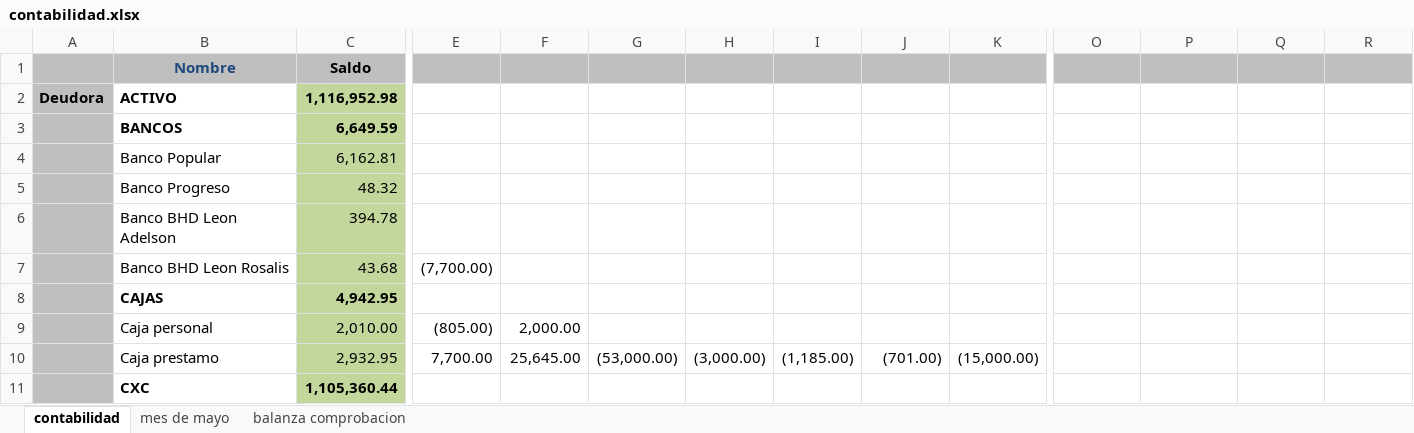
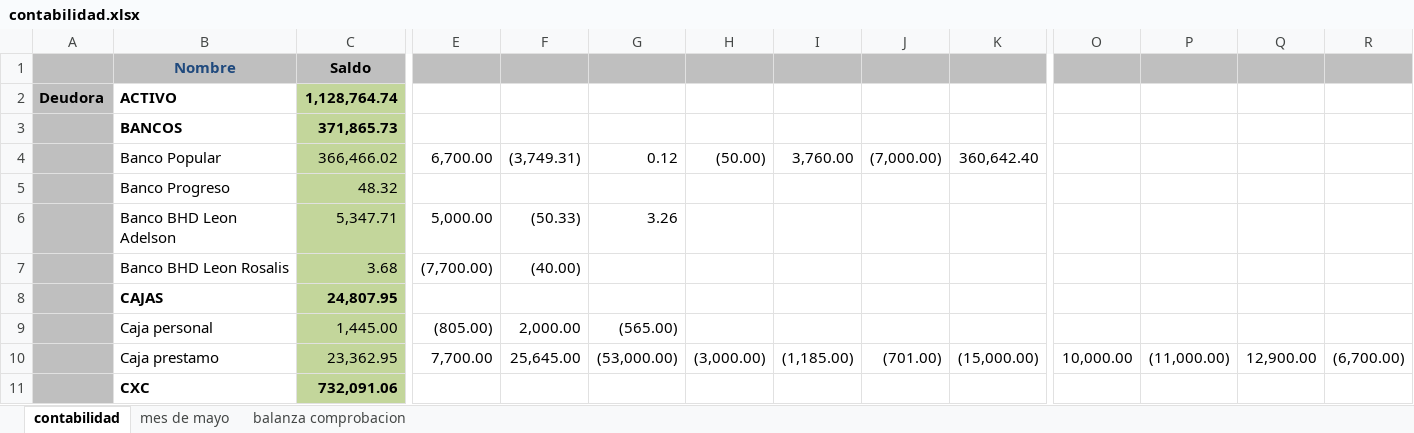
Before and after one commit to Adelson-org/utilitario, an Excel workbook: Contabilidad/contabilidad.xlsx, sheet contabilidad, drawn as a sheet; only a part is shown, gaps mark what is left out; values as stored, in another font and other column widths than the file's, no borders; the diff covers the shown part only; the diff names each change by its address in the sheet, - before the commit and + after, or states it on an @@ line.

Commit message:
04062019

```diff
--- a/Contabilidad/contabilidad.xlsx (sheet contabilidad)
+++ b/Contabilidad/contabilidad.xlsx (sheet contabilidad)
-C2 (Saldo): 1,116,952.98
+C2 (Saldo): 1,128,764.74
-C3 (Saldo): 6,649.59
+C3 (Saldo): 371,865.73
-C4 (Saldo): 6,162.81
+C4 (Saldo): 366,466.02
-E4: (empty)
+E4: 6,700.00
-F4: (empty)
+F4: (3,749.31)
-G4: (empty)
+G4: 0.12
-H4: (empty)
+H4: (50.00)
-I4: (empty)
+I4: 3,760.00
-J4: (empty)
+J4: (7,000.00)
-K4: (empty)
+K4: 360,642.40
-C6 (Saldo): 394.78
+C6 (Saldo): 5,347.71
-E6: (empty)
+E6: 5,000.00
-F6: (empty)
+F6: (50.33)
-G6: (empty)
+G6: 3.26
-C7 (Saldo): 43.68
+C7 (Saldo): 3.68
-F7: (empty)
+F7: (40.00)
-C8 (Saldo): 4,942.95
+C8 (Saldo): 24,807.95
-C9 (Saldo): 2,010.00
+C9 (Saldo): 1,445.00
-G9: (empty)
+G9: (565.00)
-C10 (Saldo): 2,932.95
+C10 (Saldo): 23,362.95
-O10: (empty)
+O10: 10,000.00
-P10: (empty)
+P10: (11,000.00)
-Q10: (empty)
+Q10: 12,900.00
-R10: (empty)
+R10: (6,700.00)
-C11 (Saldo): 1,105,360.44
+C11 (Saldo): 732,091.06
```
Also changed, not shown: 36 edited cells elsewhere in this sheet, sheet balanza comprobacion.
